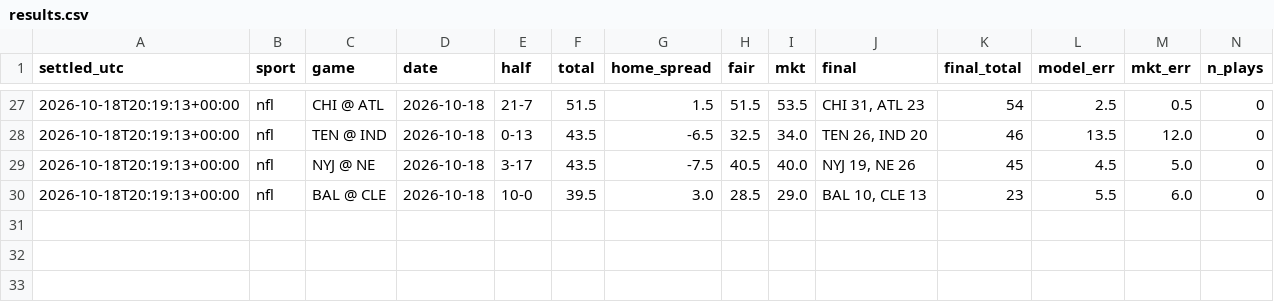
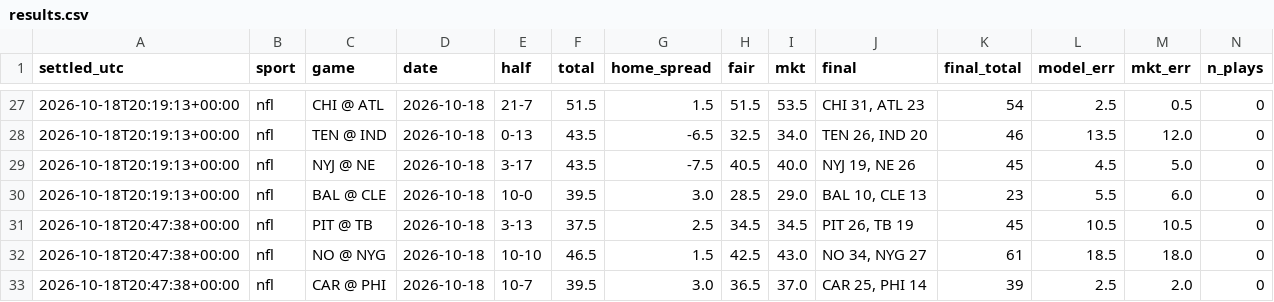
Before and after one commit to fouronetrue/halftime-desk, a CSV file: log/results.csv, drawn as a sheet; only a part is shown, gaps mark what is left out; rows hold the shown columns only; the diff names each change by its address in the sheet, - before the commit and + after, or states it on an @@ line.

```diff
--- a/log/results.csv
+++ b/log/results.csv
+row 31: 2026-10-18T20:47:38+00:00 | nfl | PIT @ TB | 2026-10-18 | 3-13 | 37.5 | 2.5 | 34.5 | 34.5 | PIT 26, TB 19 | 45 | 10.5 | 10.5 | 0
+row 32: 2026-10-18T20:47:38+00:00 | nfl | NO @ NYG | 2026-10-18 | 10-10 | 46.5 | 1.5 | 42.5 | 43.0 | NO 34, NYG 27 | 61 | 18.5 | 18.0 | 0
+row 33: 2026-10-18T20:47:38+00:00 | nfl | CAR @ PHI | 2026-10-18 | 10-7 | 39.5 | 3.0 | 36.5 | 37.0 | CAR 25, PHI 14 | 39 | 2.5 | 2.0 | 0
```
Also changed, not shown: 1 other file.
